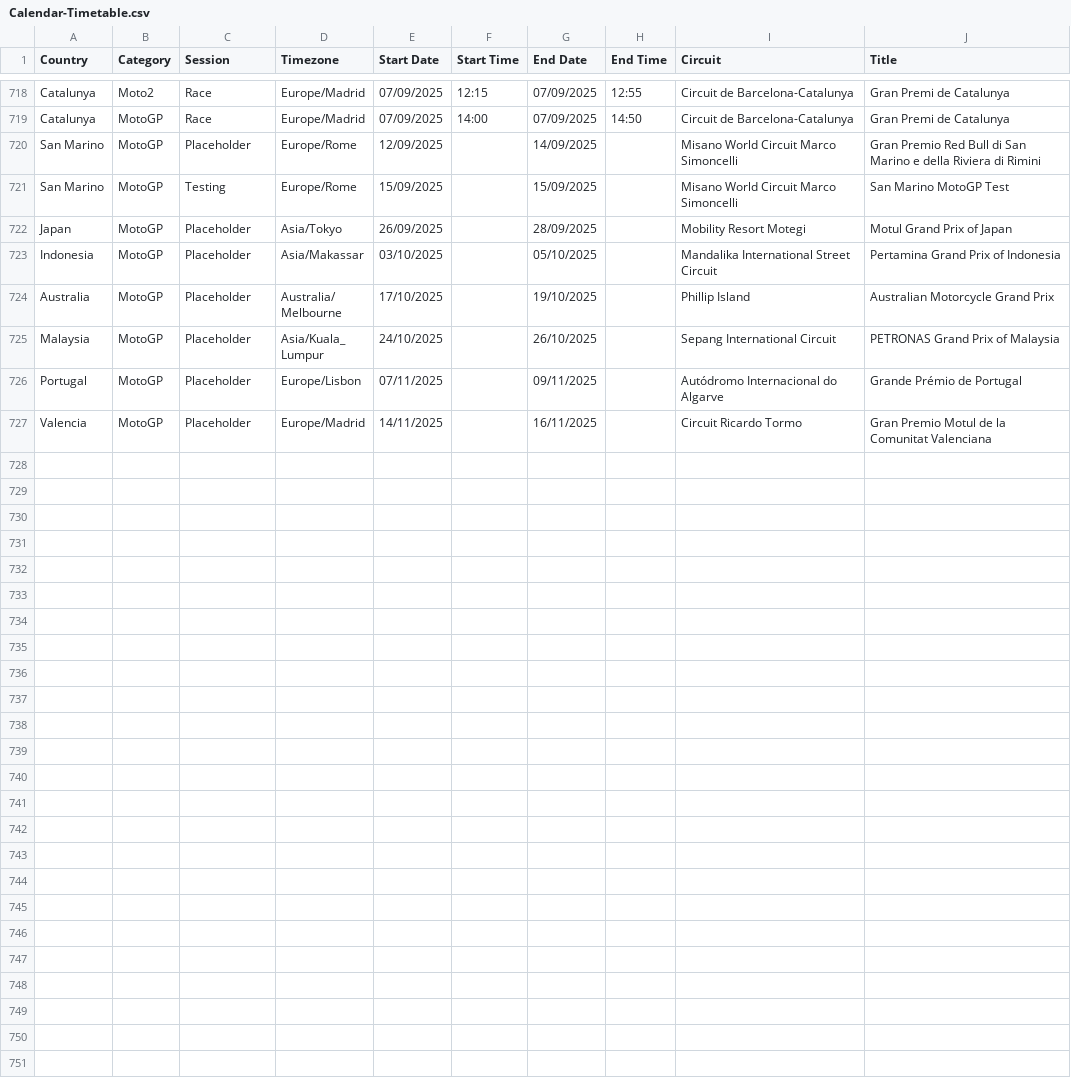
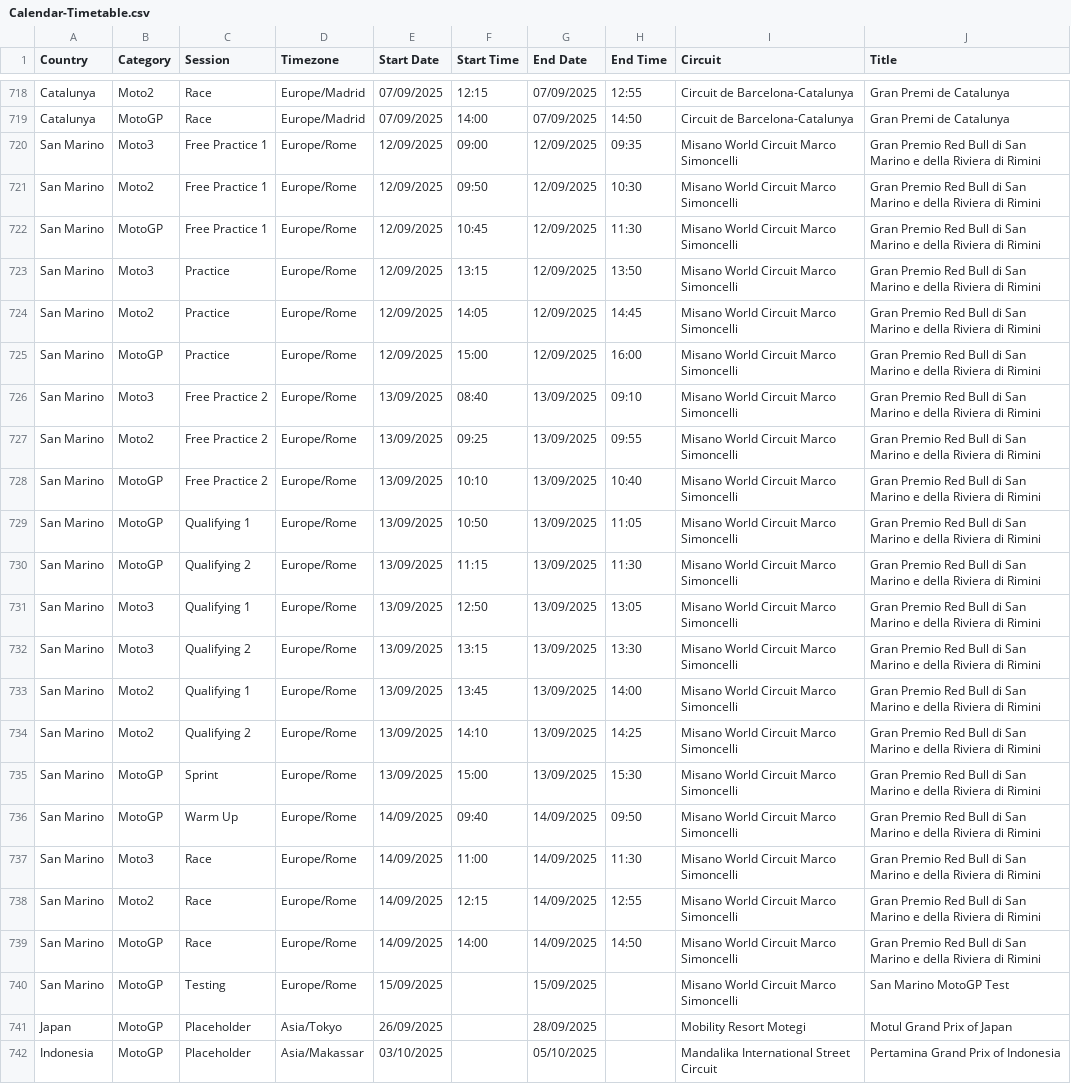
Before and after one commit to robinvenables/calendars, a CSV file: motogp/MotoGP/Calendar-Timetable.csv, drawn as a sheet; only a part is shown, gaps mark what is left out; the shorter side is filled out with more unchanged rows.

Commit message:
MotoGP: Add San Marino session details

```diff
--- a/motogp/MotoGP/Calendar-Timetable.csv
+++ b/motogp/MotoGP/Calendar-Timetable.csv
@@ -719,3 +719,22 @@ Catalunya,Moto2,Race,Europe/Madrid,07/09/2025,12:15,07/09/2025,12:55,Circuit de
 Catalunya,MotoGP,Race,Europe/Madrid,07/09/2025,14:00,07/09/2025,14:50,Circuit de Barcelona-Catalunya,Gran Premi de Catalunya
-San Marino,MotoGP,Placeholder,Europe/Rome,12/09/2025,,14/09/2025,,Misano World Circuit Marco Simoncelli,Gran Premio Red Bull di San Marino e della Riviera di Rimini
+San Marino,Moto3,Free Practice 1,Europe/Rome,12/09/2025,09:00,12/09/2025,09:35,Misano World Circuit Marco Simoncelli,Gran Premio Red Bull di San Marino e della Riviera di Rimini
+San Marino,Moto2,Free Practice 1,Europe/Rome,12/09/2025,09:50,12/09/2025,10:30,Misano World Circuit Marco Simoncelli,Gran Premio Red Bull di San Marino e della Riviera di Rimini
+San Marino,MotoGP,Free Practice 1,Europe/Rome,12/09/2025,10:45,12/09/2025,11:30,Misano World Circuit Marco Simoncelli,Gran Premio Red Bull di San Marino e della Riviera di Rimini
+San Marino,Moto3,Practice,Europe/Rome,12/09/2025,13:15,12/09/2025,13:50,Misano World Circuit Marco Simoncelli,Gran Premio Red Bull di San Marino e della Riviera di Rimini
+San Marino,Moto2,Practice,Europe/Rome,12/09/2025,14:05,12/09/2025,14:45,Misano World Circuit Marco Simoncelli,Gran Premio Red Bull di San Marino e della Riviera di Rimini
+San Marino,MotoGP,Practice,Europe/Rome,12/09/2025,15:00,12/09/2025,16:00,Misano World Circuit Marco Simoncelli,Gran Premio Red Bull di San Marino e della Riviera di Rimini
+San Marino,Moto3,Free Practice 2,Europe/Rome,13/09/2025,08:40,13/09/2025,09:10,Misano World Circuit Marco Simoncelli,Gran Premio Red Bull di San Marino e della Riviera di Rimini
+San Marino,Moto2,Free Practice 2,Europe/Rome,13/09/2025,09:25,13/09/2025,09:55,Misano World Circuit Marco Simoncelli,Gran Premio Red Bull di San Marino e della Riviera di Rimini
+San Marino,MotoGP,Free Practice 2,Europe/Rome,13/09/2025,10:10,13/09/2025,10:40,Misano World Circuit Marco Simoncelli,Gran Premio Red Bull di San Marino e della Riviera di Rimini
+San Marino,MotoGP,Qualifying 1,Europe/Rome,13/09/2025,10:50,13/09/2025,11:05,Misano World Circuit Marco Simoncelli,Gran Premio Red Bull di San Marino e della Riviera di Rimini
+San Marino,MotoGP,Qualifying 2,Europe/Rome,13/09/2025,11:15,13/09/2025,11:30,Misano World Circuit Marco Simoncelli,Gran Premio Red Bull di San Marino e della Riviera di Rimini
+San Marino,Moto3,Qualifying 1,Europe/Rome,13/09/2025,12:50,13/09/2025,13:05,Misano World Circuit Marco Simoncelli,Gran Premio Red Bull di San Marino e della Riviera di Rimini
+San Marino,Moto3,Qualifying 2,Europe/Rome,13/09/2025,13:15,13/09/2025,13:30,Misano World Circuit Marco Simoncelli,Gran Premio Red Bull di San Marino e della Riviera di Rimini
+San Marino,Moto2,Qualifying 1,Europe/Rome,13/09/2025,13:45,13/09/2025,14:00,Misano World Circuit Marco Simoncelli,Gran Premio Red Bull di San Marino e della Riviera di Rimini
+San Marino,Moto2,Qualifying 2,Europe/Rome,13/09/2025,14:10,13/09/2025,14:25,Misano World Circuit Marco Simoncelli,Gran Premio Red Bull di San Marino e della Riviera di Rimini
+San Marino,MotoGP,Sprint,Europe/Rome,13/09/2025,15:00,13/09/2025,15:30,Misano World Circuit Marco Simoncelli,Gran Premio Red Bull di San Marino e della Riviera di Rimini
+San Marino,MotoGP,Warm Up,Europe/Rome,14/09/2025,09:40,14/09/2025,09:50,Misano World Circuit Marco Simoncelli,Gran Premio Red Bull di San Marino e della Riviera di Rimini
+San Marino,Moto3,Race,Europe/Rome,14/09/2025,11:00,14/09/2025,11:30,Misano World Circuit Marco Simoncelli,Gran Premio Red Bull di San Marino e della Riviera di Rimini
+San Marino,Moto2,Race,Europe/Rome,14/09/2025,12:15,14/09/2025,12:55,Misano World Circuit Marco Simoncelli,Gran Premio Red Bull di San Marino e della Riviera di Rimini
+San Marino,MotoGP,Race,Europe/Rome,14/09/2025,14:00,14/09/2025,14:50,Misano World Circuit Marco Simoncelli,Gran Premio Red Bull di San Marino e della Riviera di Rimini
 San Marino,MotoGP,Testing,Europe/Rome,15/09/2025,,15/09/2025,,Misano World Circuit Marco Simoncelli,San Marino MotoGP Test
```
Also changed, not shown: 1 other file.
